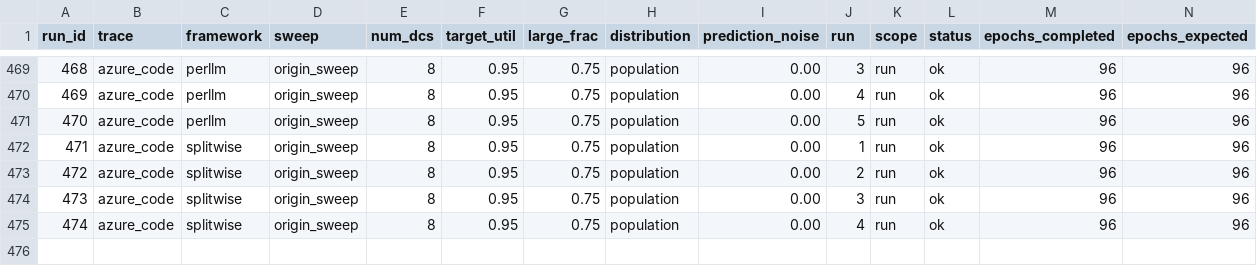
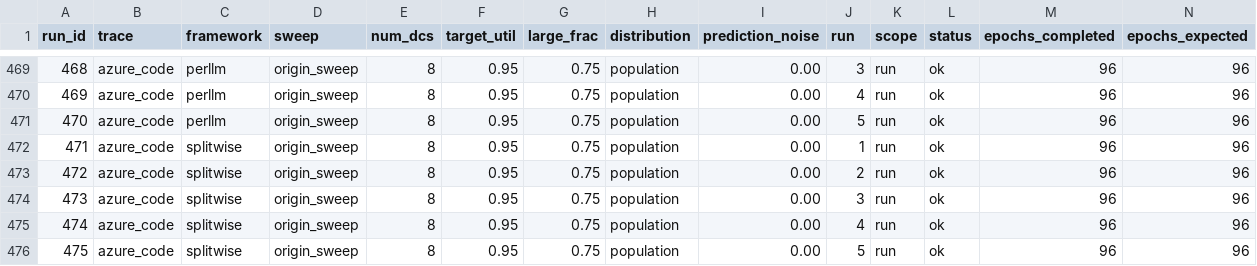
Before and after one commit to hmoore01/LLMScheduling, a CSV file: ipdps/experiment_results/LAHyper_Results_sirui-lab.csv, drawn as a sheet; only a part is shown, gaps mark what is left out; rows hold the shown columns only; the diff names each change by its address in the sheet, - before the commit and + after, or states it on an @@ line.

Commit message:
results[sirui-lab]: 2026-06-14 22:47:13

```diff
--- a/ipdps/experiment_results/LAHyper_Results_sirui-lab.csv
+++ b/ipdps/experiment_results/LAHyper_Results_sirui-lab.csv
+row 476: 475 | azure_code | splitwise | origin_sweep | 8 | 0.95 | 0.75 | population | 0.00 | 5 | run | ok | 96 | 96
```
